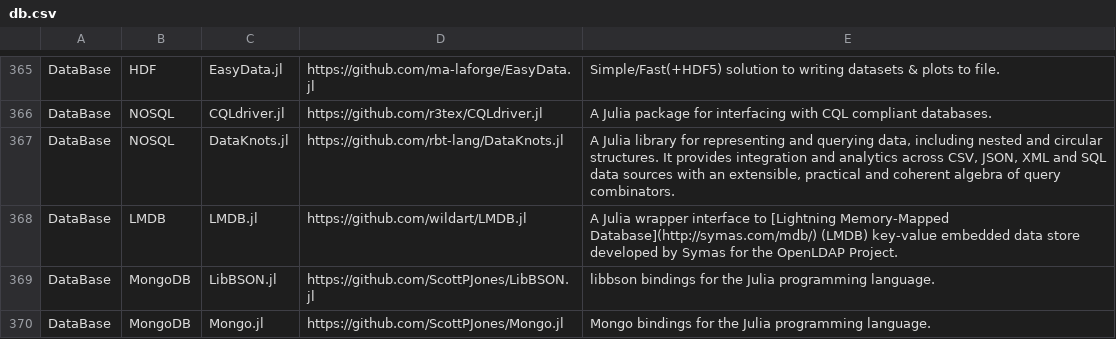
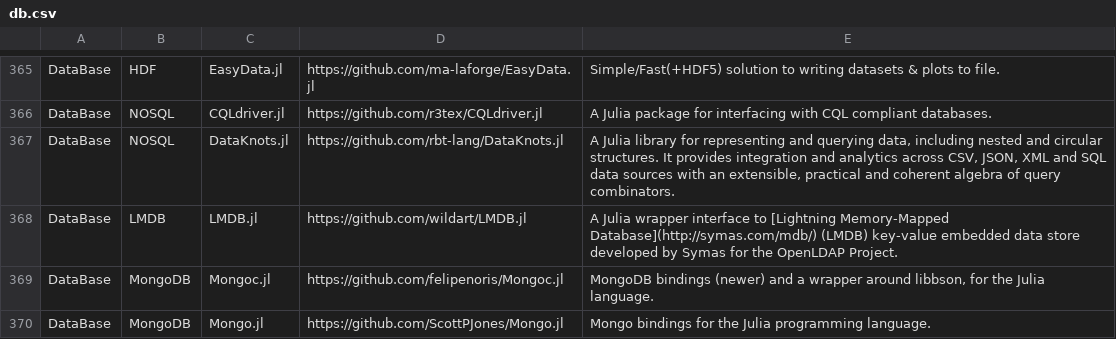
Before and after one commit to svaksha/Julia.jl, a CSV file: db.csv, drawn as a sheet; only a part is shown, gaps mark what is left out; the diff covers the shown part only.

```diff
--- a/db.csv
+++ b/db.csv
@@ -368,3 +368,3 @@ DataBase,NOSQL,DataKnots.jl,https://github.com/rbt-lang/DataKnots.jl,"A Julia li
 DataBase,LMDB,LMDB.jl,https://github.com/wildart/LMDB.jl,A Julia wrapper interface to [Lightning Memory-Mapped Database](http://symas.com/mdb/) (LMDB) key-value embedded data store developed by Symas for the OpenLDAP Project.
-DataBase,MongoDB,LibBSON.jl,https://github.com/ScottPJones/LibBSON.jl,libbson bindings for the Julia programming language.
+DataBase,MongoDB,Mongoc.jl,https://github.com/felipenoris/Mongoc.jl,"MongoDB bindings (newer) and a wrapper around libbson, for the Julia language."
 DataBase,MongoDB,Mongo.jl,https://github.com/ScottPJones/Mongo.jl,Mongo bindings for the Julia programming language.
```
Also changed, not shown: 11 added rows, 6 removed rows, 37 moved rows and 6 edited cells elsewhere in this file, 2 other files.
